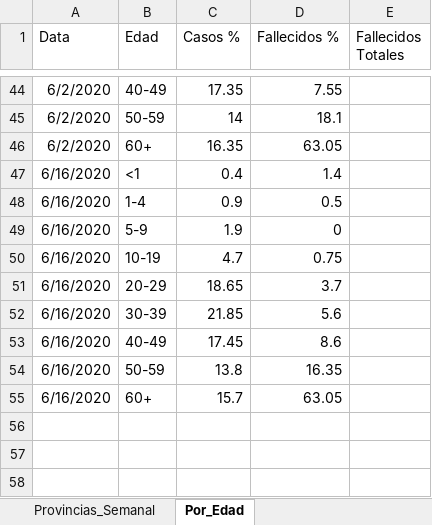
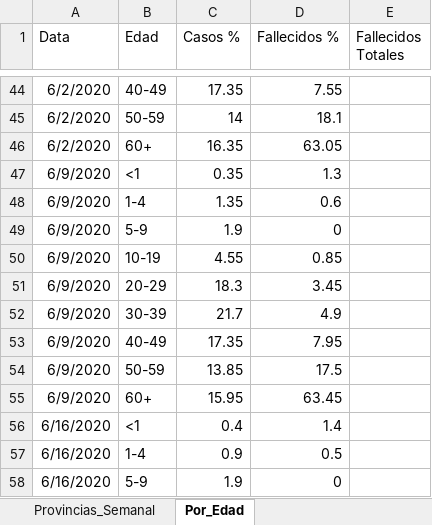
Before and after one commit to jason-hernandez-73/Miscellanea_Pythonica, an Excel workbook: Covid_Dominican/Dominican_Covid.xlsx, sheet Por_Edad, drawn as a sheet; only a part is shown, gaps mark what is left out; the shorter side is filled out with more unchanged rows; values as stored, in another font and other column widths than the file's, no borders; the diff names each change by its address in the sheet, - before the commit and + after, or states it on an @@ line.

```diff
--- a/Covid_Dominican/Dominican_Covid.xlsx (sheet Por_Edad)
+++ b/Covid_Dominican/Dominican_Covid.xlsx (sheet Por_Edad)
+row 47: 6/9/2020 | <1 | 0.35 | 1.3
+row 48: 6/9/2020 | 1-4 | 1.35 | 0.6
+row 49: 6/9/2020 | 5-9 | 1.9 | 0
+row 50: 6/9/2020 | 10-19 | 4.55 | 0.85
+row 51: 6/9/2020 | 20-29 | 18.3 | 3.45
+row 52: 6/9/2020 | 30-39 | 21.7 | 4.9
+row 53: 6/9/2020 | 40-49 | 17.35 | 7.95
+row 54: 6/9/2020 | 50-59 | 13.85 | 17.5
+row 55: 6/9/2020 | 60+ | 15.95 | 63.45
```
Also changed, not shown: sheet Provincias_Semanal, sheet Fallecido_Recuperado.
